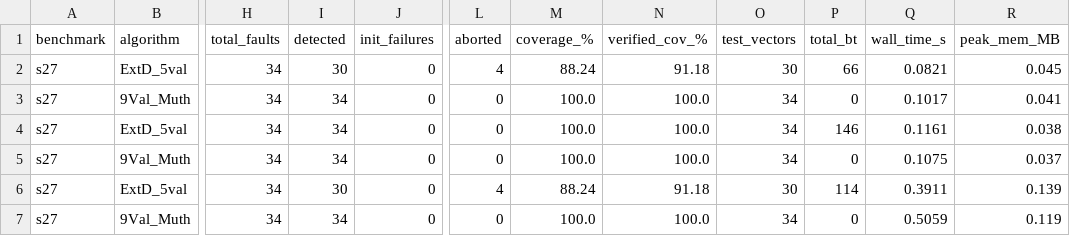
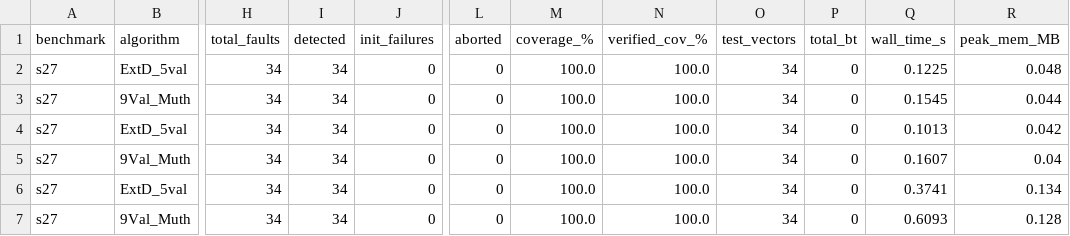
Before and after one commit to mansikhamar14/sequential-atpg-vlsi, a CSV file: results/design_space.csv, drawn as a sheet; only a part is shown, gaps mark what is left out; the diff covers the shown part only; the diff names each change by its address in the sheet, - before the commit and + after, or states it on an @@ line.

```diff
--- a/results/design_space.csv
+++ b/results/design_space.csv
-I2 (detected): 30
+I2 (detected): 34
-L2 (aborted): 4
+L2 (aborted): 0
-M2 (coverage_%): 88.24
+M2 (coverage_%): 100.0
-N2 (verified_cov_%): 91.18
+N2 (verified_cov_%): 100.0
-O2 (test_vectors): 30
+O2 (test_vectors): 34
-P2 (total_bt): 66
+P2 (total_bt): 0
-Q2 (wall_time_s): 0.0821
+Q2 (wall_time_s): 0.1225
-R2 (peak_mem_MB): 0.045
+R2 (peak_mem_MB): 0.048
-Q3 (wall_time_s): 0.1017
+Q3 (wall_time_s): 0.1545
-R3 (peak_mem_MB): 0.041
+R3 (peak_mem_MB): 0.044
-P4 (total_bt): 146
+P4 (total_bt): 0
-Q4 (wall_time_s): 0.1161
+Q4 (wall_time_s): 0.1013
-R4 (peak_mem_MB): 0.038
+R4 (peak_mem_MB): 0.042
-Q5 (wall_time_s): 0.1075
+Q5 (wall_time_s): 0.1607
-R5 (peak_mem_MB): 0.037
+R5 (peak_mem_MB): 0.04
-I6 (detected): 30
+I6 (detected): 34
-L6 (aborted): 4
+L6 (aborted): 0
-M6 (coverage_%): 88.24
+M6 (coverage_%): 100.0
-N6 (verified_cov_%): 91.18
+N6 (verified_cov_%): 100.0
-O6 (test_vectors): 30
+O6 (test_vectors): 34
-P6 (total_bt): 114
+P6 (total_bt): 0
-Q6 (wall_time_s): 0.3911
+Q6 (wall_time_s): 0.3741
-R6 (peak_mem_MB): 0.139
+R6 (peak_mem_MB): 0.134
-Q7 (wall_time_s): 0.5059
+Q7 (wall_time_s): 0.6093
-R7 (peak_mem_MB): 0.119
+R7 (peak_mem_MB): 0.128
```
Also changed, not shown: 136 edited cells elsewhere in this file, 3 other files.
